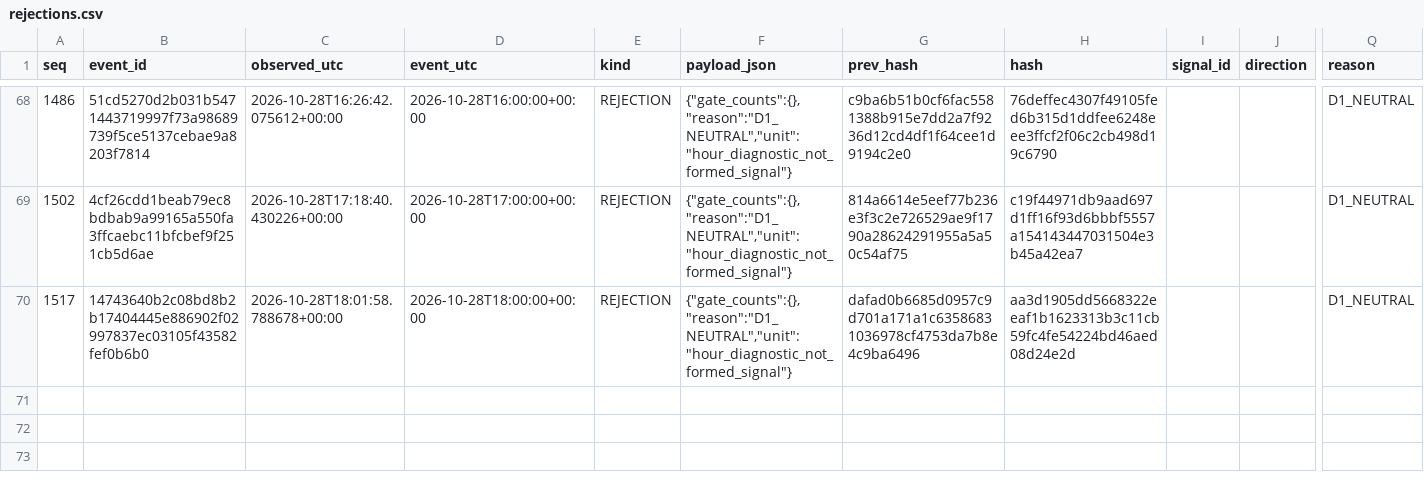
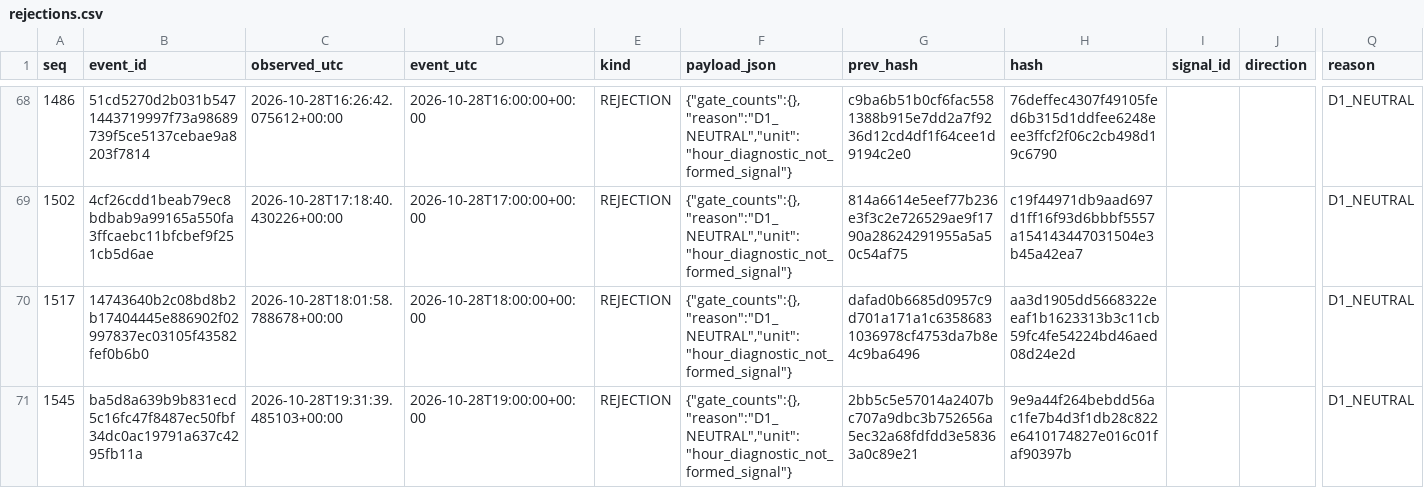
Before and after one commit to cardenm1/fx-signals-bot, a CSV file: session/rejections.csv, drawn as a sheet; only a part is shown, gaps mark what is left out; rows hold the shown columns only; the diff names each change by its address in the sheet, - before the commit and + after, or states it on an @@ line.

```diff
--- a/session/rejections.csv
+++ b/session/rejections.csv
+row 71: 1545 | ba5d8a639b9b831ecd5c16fc47f8487ec50fbf34dc0ac19791a637c4295fb11a | 2026-10-28T19:31:39.485103+00:00 | 2026-10-28T19:00:00+00:00 | REJECTION | {"gate_counts":{},"reason":"D1_NEUTRAL","unit":"hour_diagnostic_not_formed_signal"} | 2bb5c5e57014a2407bc707a9dbc3b752656a5ec32a68fdfdd3e58363a0c89e21 | 9e9a44f264bebdd56ac1fe7b4d3f1db28c822e6410174827e016c01faf90397b |  |  | D1_NEUTRAL
```
Also changed, not shown: session/stages.csv, 3 other files.
